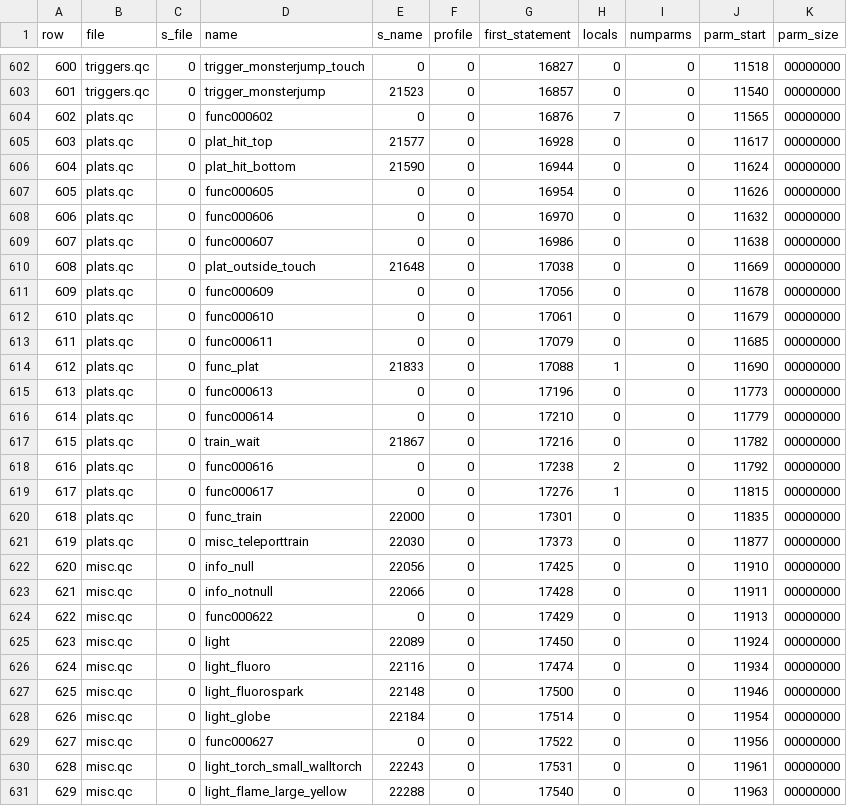
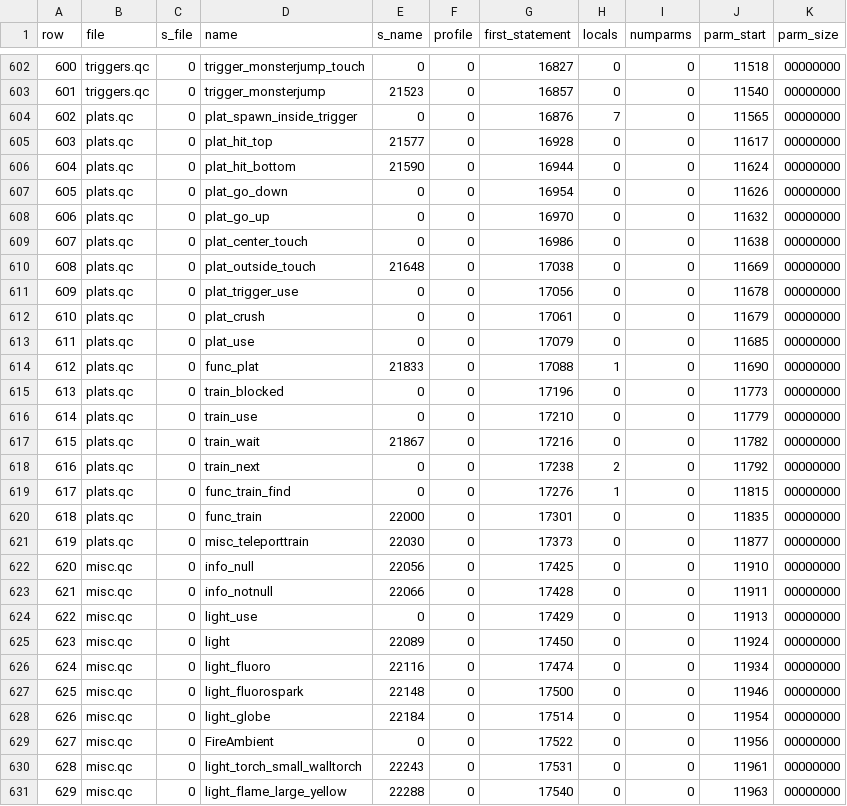
Before and after one commit to nickgovier/DeQCC, a CSV file: obots/_original_progs_functions.csv, drawn as a sheet; only a part is shown, gaps mark what is left out; the diff covers the shown part only.

```diff
--- a/obots/_original_progs_functions.csv
+++ b/obots/_original_progs_functions.csv
@@ -603,18 +603,18 @@ row,file,s_file,name,s_name,profile,first_statement,locals,numparms,parm_start,p
 601,triggers.qc,0,trigger_monsterjump,21523,0,16857,0,0,11540,00000000
-602,plats.qc,0,func000602,0,0,16876,7,0,11565,00000000
+602,plats.qc,0,plat_spawn_inside_trigger,0,0,16876,7,0,11565,00000000
 603,plats.qc,0,plat_hit_top,21577,0,16928,0,0,11617,00000000
 604,plats.qc,0,plat_hit_bottom,21590,0,16944,0,0,11624,00000000
-605,plats.qc,0,func000605,0,0,16954,0,0,11626,00000000
-606,plats.qc,0,func000606,0,0,16970,0,0,11632,00000000
-607,plats.qc,0,func000607,0,0,16986,0,0,11638,00000000
+605,plats.qc,0,plat_go_down,0,0,16954,0,0,11626,00000000
+606,plats.qc,0,plat_go_up,0,0,16970,0,0,11632,00000000
+607,plats.qc,0,plat_center_touch,0,0,16986,0,0,11638,00000000
 608,plats.qc,0,plat_outside_touch,21648,0,17038,0,0,11669,00000000
-609,plats.qc,0,func000609,0,0,17056,0,0,11678,00000000
-610,plats.qc,0,func000610,0,0,17061,0,0,11679,00000000
-611,plats.qc,0,func000611,0,0,17079,0,0,11685,00000000
+609,plats.qc,0,plat_trigger_use,0,0,17056,0,0,11678,00000000
+610,plats.qc,0,plat_crush,0,0,17061,0,0,11679,00000000
+611,plats.qc,0,plat_use,0,0,17079,0,0,11685,00000000
 612,plats.qc,0,func_plat,21833,0,17088,1,0,11690,00000000
-613,plats.qc,0,func000613,0,0,17196,0,0,11773,00000000
-614,plats.qc,0,func000614,0,0,17210,0,0,11779,00000000
+613,plats.qc,0,train_blocked,0,0,17196,0,0,11773,00000000
+614,plats.qc,0,train_use,0,0,17210,0,0,11779,00000000
 615,plats.qc,0,train_wait,21867,0,17216,0,0,11782,00000000
-616,plats.qc,0,func000616,0,0,17238,2,0,11792,00000000
-617,plats.qc,0,func000617,0,0,17276,1,0,11815,00000000
+616,plats.qc,0,train_next,0,0,17238,2,0,11792,00000000
+617,plats.qc,0,func_train_find,0,0,17276,1,0,11815,00000000
 618,plats.qc,0,func_train,22000,0,17301,0,0,11835,00000000
@@ -623,3 +623,3 @@ row,file,s_file,name,s_name,profile,first_statement,locals,numparms,parm_start,p
 621,misc.qc,0,info_notnull,22066,0,17428,0,0,11911,00000000
-622,misc.qc,0,func000622,0,0,17429,0,0,11913,00000000
+622,misc.qc,0,light_use,0,0,17429,0,0,11913,00000000
 623,misc.qc,0,light,22089,0,17450,0,0,11924,00000000
@@ -628,3 +628,3 @@ row,file,s_file,name,s_name,profile,first_statement,locals,numparms,parm_start,p
 626,misc.qc,0,light_globe,22184,0,17514,0,0,11954,00000000
-627,misc.qc,0,func000627,0,0,17522,0,0,11956,00000000
+627,misc.qc,0,FireAmbient,0,0,17522,0,0,11956,00000000
 628,misc.qc,0,light_torch_small_walltorch,22243,0,17531,0,0,11961,00000000
```
Also changed, not shown: 12 edited cells elsewhere in this file, obots/_original_progs_globaldefs.csv, 6 other files.
